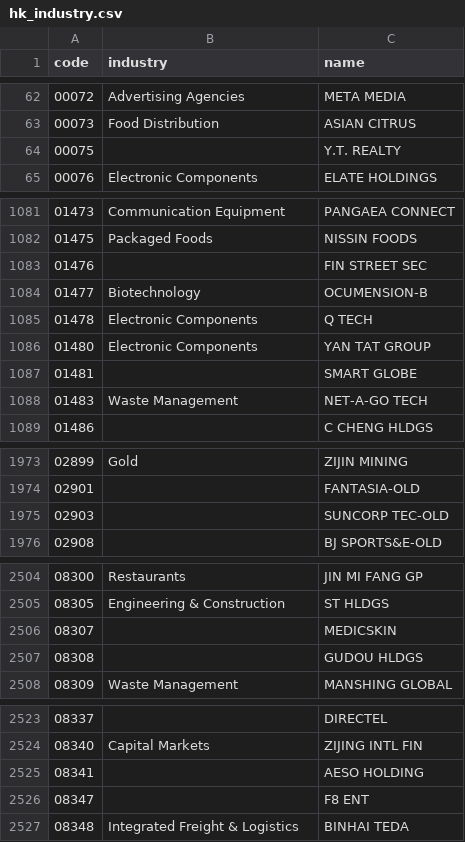
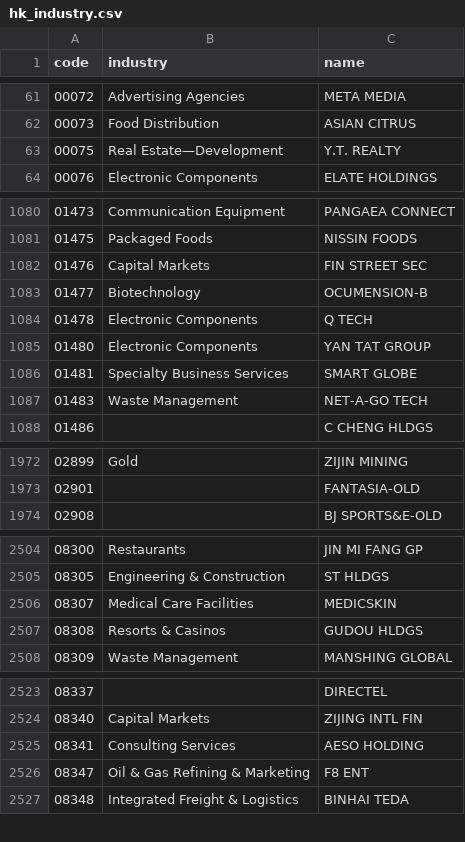
Before and after one commit to yuzy99/hk-rebound-screener, a CSV file: data/cache/hk_industry.csv, drawn as a sheet; only a part is shown, gaps mark what is left out; the diff covers the shown part only.

```diff
--- a/data/cache/hk_industry.csv
+++ b/data/cache/hk_industry.csv
@@ -63,3 +62,3 @@
 00073,Food Distribution,ASIAN CITRUS
-00075,,Y.T. REALTY
+00075,Real Estate—Development,Y.T. REALTY
 00076,Electronic Components,ELATE HOLDINGS
@@ -1082,3 +1081,3 @@
 01475,Packaged Foods,NISSIN FOODS
-01476,,FIN STREET SEC
+01476,Capital Markets,FIN STREET SEC
 01477,Biotechnology,OCUMENSION-B
@@ -1086,3 +1085,3 @@
 01480,Electronic Components,YAN TAT GROUP
-01481,,SMART GLOBE
+01481,Specialty Business Services,SMART GLOBE
 01483,Waste Management,NET-A-GO TECH
@@ -1974,3 +1973,2 @@
 02901,,FANTASIA-OLD
-02903,,SUNCORP TEC-OLD
 02908,,BJ SPORTS&E-OLD
@@ -2505,4 +2505,4 @@
 08305,Engineering & Construction,ST HLDGS
-08307,,MEDICSKIN
-08308,,GUDOU HLDGS
+08307,Medical Care Facilities,MEDICSKIN
+08308,Resorts & Casinos,GUDOU HLDGS
 08309,Waste Management,MANSHING GLOBAL
@@ -2524,4 +2524,4 @@
 08340,Capital Markets,ZIJING INTL FIN
-08341,,AESO HOLDING
-08347,,F8 ENT
+08341,Consulting Services,AESO HOLDING
+08347,Oil & Gas Refining & Marketing,F8 ENT
 08348,Integrated Freight & Logistics,BINHAI TEDA
```
Also changed, not shown: 3 added rows, 1 removed row and 40 edited cells elsewhere in this file, 12 other files.
